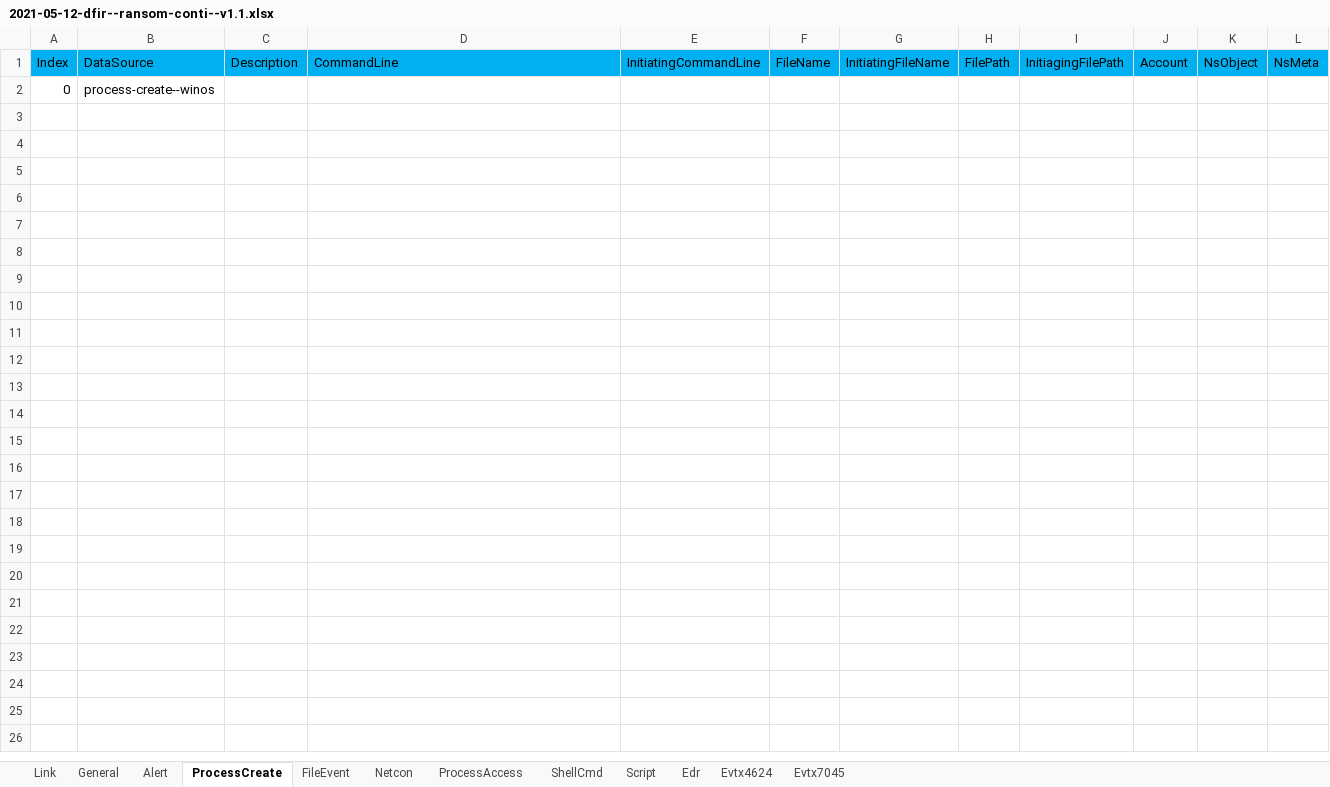
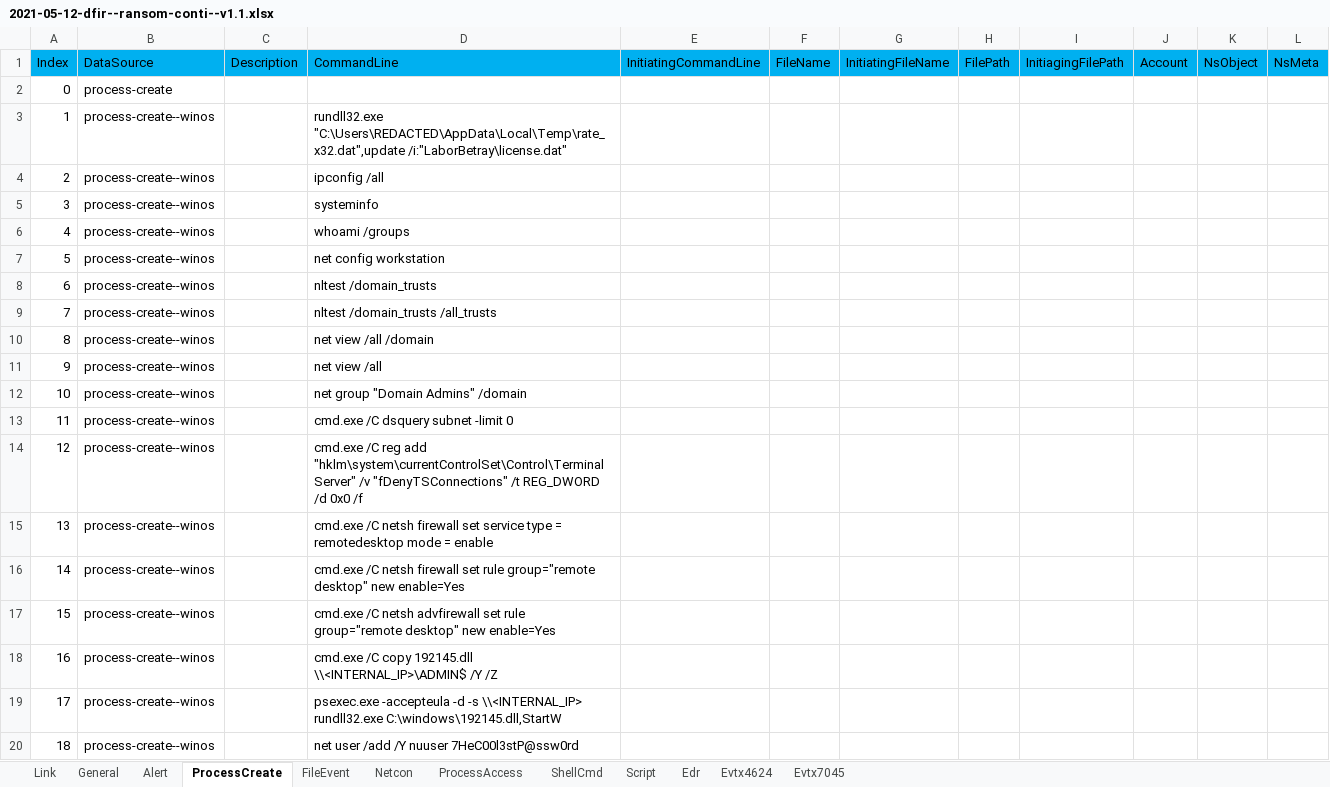
Before and after one commit to harveywargo2/h2w-delta, an Excel workbook: delta2/evidence/dfir/2021-05-12-dfir--ransom-conti--v1.1.xlsx, sheet ProcessCreate, drawn as a sheet; only a part is shown; values as stored, in another font and other column widths than the file's, no borders; table styles not drawn; the diff covers the shown part only; the diff names each change by its address in the sheet, - before the commit and + after, or states it on an @@ line.

```diff
--- a/delta2/evidence/dfir/2021-05-12-dfir--ransom-conti--v1.1.xlsx (sheet ProcessCreate)
+++ b/delta2/evidence/dfir/2021-05-12-dfir--ransom-conti--v1.1.xlsx (sheet ProcessCreate)
-B2 (DataSource): process-create--winos
+B2 (DataSource): process-create
+row 3: 1 | process-create--winos |  | rundll32.exe "C:\Users\REDACTED\AppData\Local\Temp\rate_x32.dat",update /i:"LaborBetray\license.dat"
+row 4: 2 | process-create--winos |  | ipconfig /all
+row 5: 3 | process-create--winos |  | systeminfo
+row 6: 4 | process-create--winos |  | whoami /groups
+row 7: 5 | process-create--winos |  | net config workstation
+row 8: 6 | process-create--winos |  | nltest /domain_trusts
+row 9: 7 | process-create--winos |  | nltest /domain_trusts /all_trusts
+row 10: 8 | process-create--winos |  | net view /all /domain
+row 11: 9 | process-create--winos |  | net view /all
+row 12: 10 | process-create--winos |  | net group "Domain Admins" /domain
+row 13: 11 | process-create--winos |  | cmd.exe /C dsquery subnet -limit 0
+row 14: 12 | process-create--winos |  | cmd.exe /C reg add "hklm\system\currentControlSet\Control\Terminal Server" /v "fDenyTSConnections" /t REG_DWORD /d 0x0 /f
+row 15: 13 | process-create--winos |  | cmd.exe /C netsh firewall set service type = remotedesktop mode = enable
+row 16: 14 | process-create--winos |  | cmd.exe /C netsh firewall set rule group="remote desktop" new enable=Yes
+row 17: 15 | process-create--winos |  | cmd.exe /C netsh advfirewall set rule group="remote desktop" new enable=Yes
+row 18: 16 | process-create--winos |  | cmd.exe /C copy 192145.dll \\<INTERNAL_IP>\ADMIN$ /Y /Z
+row 19: 17 | process-create--winos |  | psexec.exe -accepteula -d -s \\<INTERNAL_IP> rundll32.exe C:\windows\192145.dll,StartW
+row 20: 18 | process-create--winos |  | net user /add /Y nuuser 7HeC00l3stP@ssw0rd
```
Also changed, not shown: 24 added rows elsewhere in this sheet, sheet Alert, sheet General, sheet Netcon, sheet Evtx7045, sheet ProcessAccess, sheet FileEvent, 4 more sheets, delta2/evidence/dfir/2020-04-04-dfir--ransom-unknown--v1.1.xlsx, delta2/evidence/dfir/2020-06-10-dfir--ransom-lockbit--v1.1.xlsx, 4 other files.
